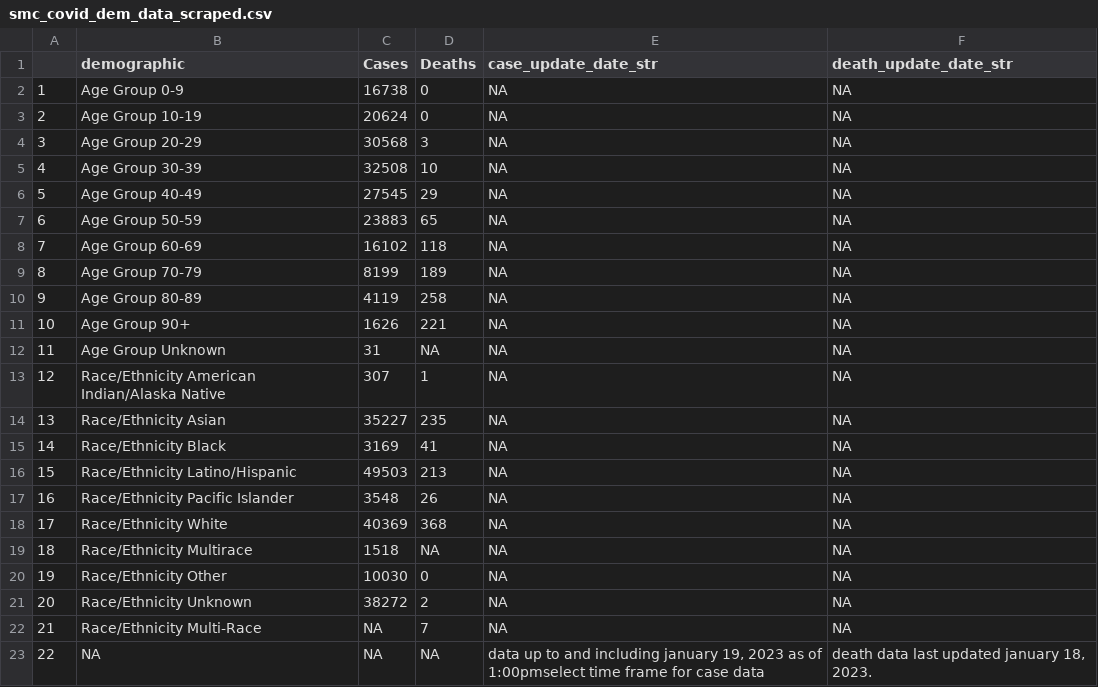
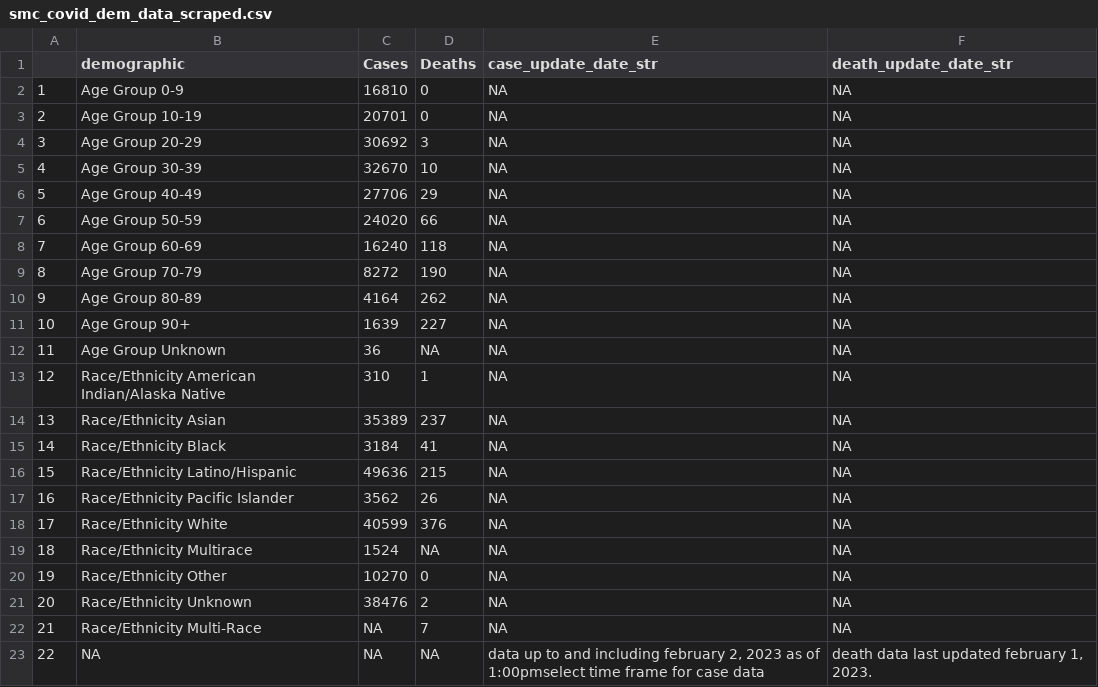
Before and after one commit to stanfordfuturebay/stanfordfuturebay.github.io, a CSV file: covid19/smc_covid_dem_data_scraped.csv, drawn as a sheet.

```diff
--- a/covid19/smc_covid_dem_data_scraped.csv
+++ b/covid19/smc_covid_dem_data_scraped.csv
@@ -1,23 +1,23 @@
 "","demographic","Cases","Deaths","case_update_date_str","death_update_date_str"
-"1","Age Group 0-9","16738","0",NA,NA
-"2","Age Group 10-19","20624","0",NA,NA
-"3","Age Group 20-29","30568","3",NA,NA
-"4","Age Group 30-39","32508","10",NA,NA
-"5","Age Group 40-49","27545","29",NA,NA
-"6","Age Group 50-59","23883","65",NA,NA
-"7","Age Group 60-69","16102","118",NA,NA
-"8","Age Group 70-79","8199","189",NA,NA
-"9","Age Group 80-89","4119","258",NA,NA
-"10","Age Group 90+","1626","221",NA,NA
-"11","Age Group Unknown","31",NA,NA,NA
-"12","Race/Ethnicity  American Indian/Alaska Native","307","1",NA,NA
-"13","Race/Ethnicity  Asian","35227","235",NA,NA
-"14","Race/Ethnicity  Black","3169","41",NA,NA
-"15","Race/Ethnicity  Latino/Hispanic","49503","213",NA,NA
-"16","Race/Ethnicity  Pacific Islander","3548","26",NA,NA
-"17","Race/Ethnicity  White","40369","368",NA,NA
-"18","Race/Ethnicity Multirace","1518",NA,NA,NA
-"19","Race/Ethnicity Other","10030","0",NA,NA
-"20","Race/Ethnicity Unknown","38272","2",NA,NA
+"1","Age Group 0-9","16810","0",NA,NA
+"2","Age Group 10-19","20701","0",NA,NA
+"3","Age Group 20-29","30692","3",NA,NA
+"4","Age Group 30-39","32670","10",NA,NA
+"5","Age Group 40-49","27706","29",NA,NA
+"6","Age Group 50-59","24020","66",NA,NA
+"7","Age Group 60-69","16240","118",NA,NA
+"8","Age Group 70-79","8272","190",NA,NA
+"9","Age Group 80-89","4164","262",NA,NA
+"10","Age Group 90+","1639","227",NA,NA
+"11","Age Group Unknown","36",NA,NA,NA
+"12","Race/Ethnicity  American Indian/Alaska Native","310","1",NA,NA
+"13","Race/Ethnicity  Asian","35389","237",NA,NA
+"14","Race/Ethnicity  Black","3184","41",NA,NA
+"15","Race/Ethnicity  Latino/Hispanic","49636","215",NA,NA
+"16","Race/Ethnicity  Pacific Islander","3562","26",NA,NA
+"17","Race/Ethnicity  White","40599","376",NA,NA
+"18","Race/Ethnicity Multirace","1524",NA,NA,NA
+"19","Race/Ethnicity Other","10270","0",NA,NA
+"20","Race/Ethnicity Unknown","38476","2",NA,NA
 "21","Race/Ethnicity Multi-Race",NA,"7",NA,NA
-"22",NA,NA,NA,"data up to and including january 19, 2023 as of 1:00pmselect time frame for case data","death data last updated january 18, 2023."
+"22",NA,NA,NA,"data up to and including february 2, 2023 as of 1:00pmselect time frame for case data","death data last updated february 1, 2023."
```
Also changed, not shown: covid19/smc_cases_scraped.csv, covid19/smc_tests_scraped.csv, 1 other file.
